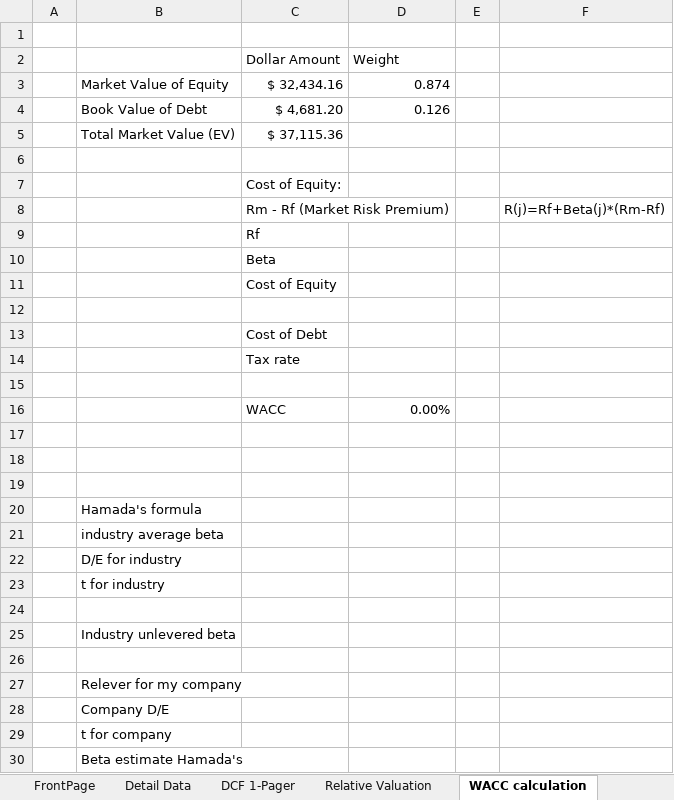
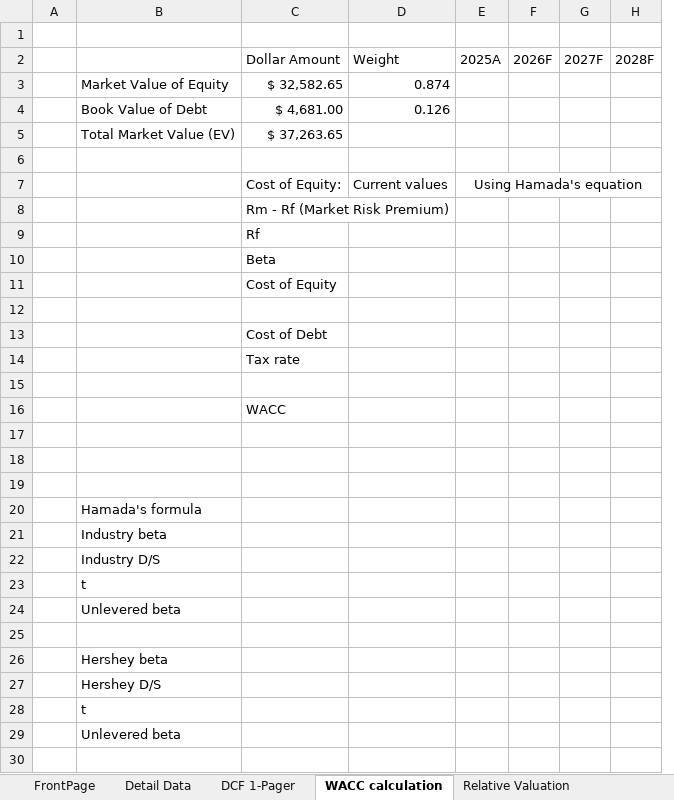
Before and after one commit to chrislester42-png/HSY-valuation, an Excel workbook: workbook/QD-HSY.xlsx, sheet WACC calculation, drawn as a sheet; values as stored, in another font and other column widths than the file's, no borders; charts and pictures not drawn; removed rows and columns are numbered as before the commit, all else as after; the diff names each change by its address in the sheet, - before the commit and + after, or states it on an @@ line.

```diff
--- a/workbook/QD-HSY.xlsx (sheet WACC calculation)
+++ b/workbook/QD-HSY.xlsx (sheet WACC calculation)
@@ sheet tab order changed: FrontPage | Detail Data | DCF 1-Pager | WACC calculation | Relative Valuation @@
-column E, empty
-column F, row 8: R(j)=Rf+Beta(j)*(Rm-Rf)
+column E, rows 2-7: 2025A |  |  |  |  | Using Hamada's equation
+column F, row 2: 2026F
+column G, row 2: 2027F
+column H, row 2: 2028F
-C3: $ 32,434.16
+C3: $ 32,582.65
-C4: $ 4,681.20
+C4: $ 4,681.00
-C5: $ 37,115.36
+C5: $ 37,263.65
-D7: (empty)
+D7: Current values
-D16: 0.00%
+D16: (empty)
-B21: industry average beta
+B21: Industry beta
-B22: D/E for industry
+B22: Industry D/S
-B23: t for industry
+B23: t
+row 24:  | Unlevered beta
-B26: Industry unlevered beta
+B26: Hershey beta
-row 26: (empty)
-B27: Relever for my company
+B27: Hershey D/S
-B28: Company D/E
+B28: t
-B29: t for company
+B29: Unlevered beta
-row 30:  | Beta estimate Hamada's
```
Also changed, not shown: sheet DCF 1-Pager, sheet FrontPage, sheet Detail Data, other sheet tabs, formulas that keep their value, charts or pictures, 4 other files.
